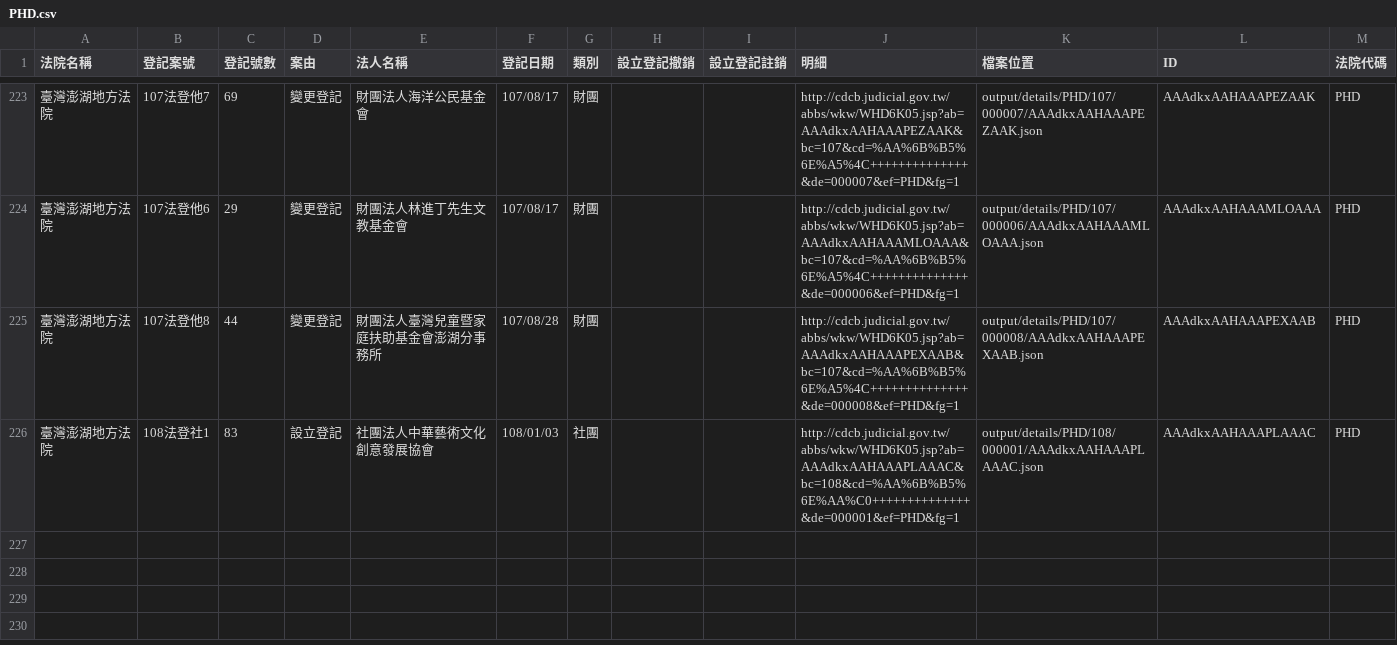
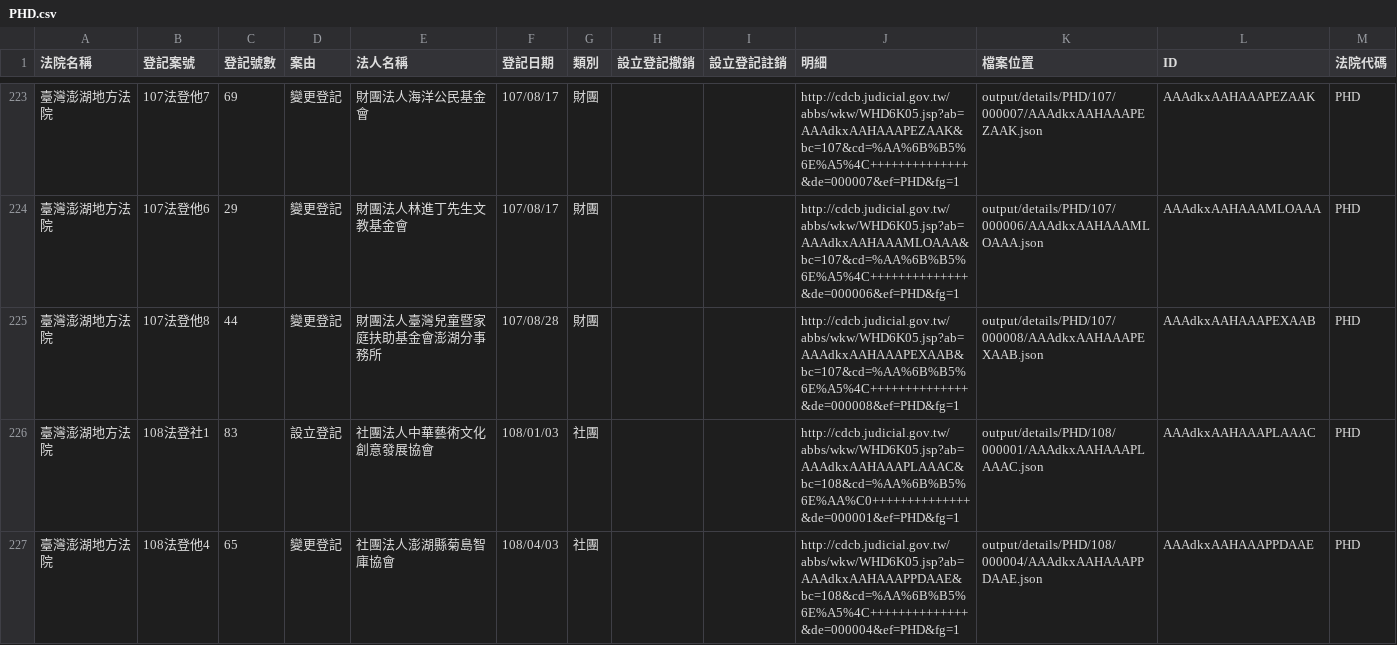
Before and after one commit to g0v/foundationtw, a CSV file: output/lists/PHD.csv, drawn as a sheet; only a part is shown, gaps mark what is left out.

```diff
--- a/output/lists/PHD.csv
+++ b/output/lists/PHD.csv
@@ -226 +226,2 @@
 臺灣澎湖地方法院,108法登社1,83,設立登記,社團法人中華藝術文化創意發展協會,108/01/03,社團,,,http://cdcb.judicial.gov.tw/abbs/wkw/WHD6K05.jsp?ab=AAAdkxAAHAAAPLAAAC&bc=108&cd=%AA%6B%B5%6E%AA%C0++++++++++++++&de=000001&ef=PHD&fg=1,output/details/PHD/108/000001/AAAdkxAAHAAAPLAAAC.json,AAAdkxAAHAAAPLAAAC,PHD
+臺灣澎湖地方法院,108法登他4,65,變更登記,社團法人澎湖縣菊島智庫協會,108/04/03,社團,,,http://cdcb.judicial.gov.tw/abbs/wkw/WHD6K05.jsp?ab=AAAdkxAAHAAAPPDAAE&bc=108&cd=%AA%6B%B5%6E%A5%4C++++++++++++++&de=000004&ef=PHD&fg=1,output/details/PHD/108/000004/AAAdkxAAHAAAPPDAAE.json,AAAdkxAAHAAAPPDAAE,PHD
```
Also changed, not shown: output/lists/HLD.csv, output/lists/NTD.csv, 47 other files.
